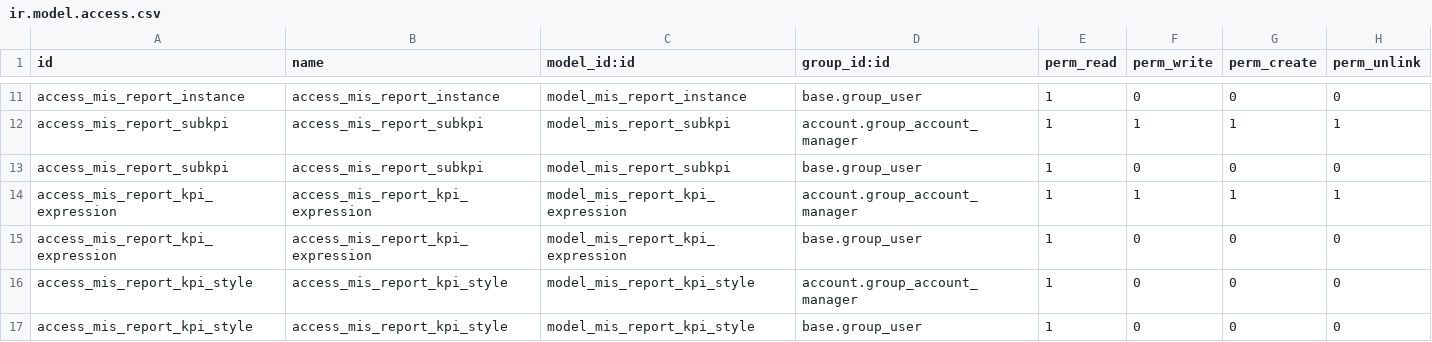
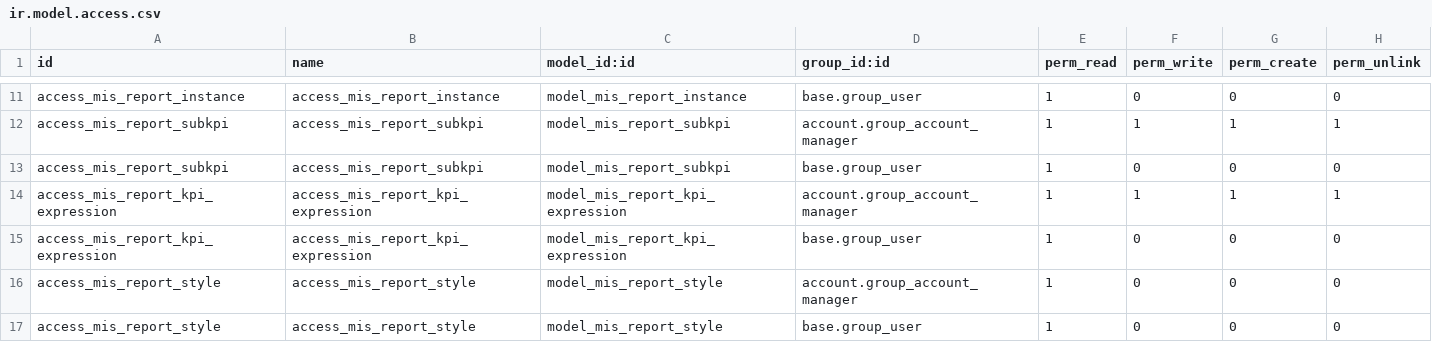
Before and after one commit to OCA/account-financial-reporting, a CSV file: mis_builder/security/ir.model.access.csv, drawn as a sheet; only a part is shown, gaps mark what is left out.

Commit message:
[WIP] mis_builder refactoring: add a menu entry for styles
Plus do some more source renaming around styles.

```diff
--- a/mis_builder/security/ir.model.access.csv
+++ b/mis_builder/security/ir.model.access.csv
@@ -15,3 +15,3 @@ access_mis_report_kpi_expression,access_mis_report_kpi_expression,model_mis_repo
 access_mis_report_kpi_expression,access_mis_report_kpi_expression,model_mis_report_kpi_expression,base.group_user,1,0,0,0
-access_mis_report_kpi_style,access_mis_report_kpi_style,model_mis_report_kpi_style,account.group_account_manager,1,0,0,0
-access_mis_report_kpi_style,access_mis_report_kpi_style,model_mis_report_kpi_style,base.group_user,1,0,0,0
+access_mis_report_style,access_mis_report_style,model_mis_report_style,account.group_account_manager,1,0,0,0
+access_mis_report_style,access_mis_report_style,model_mis_report_style,base.group_user,1,0,0,0
```
Also changed, not shown: 4 other files.
